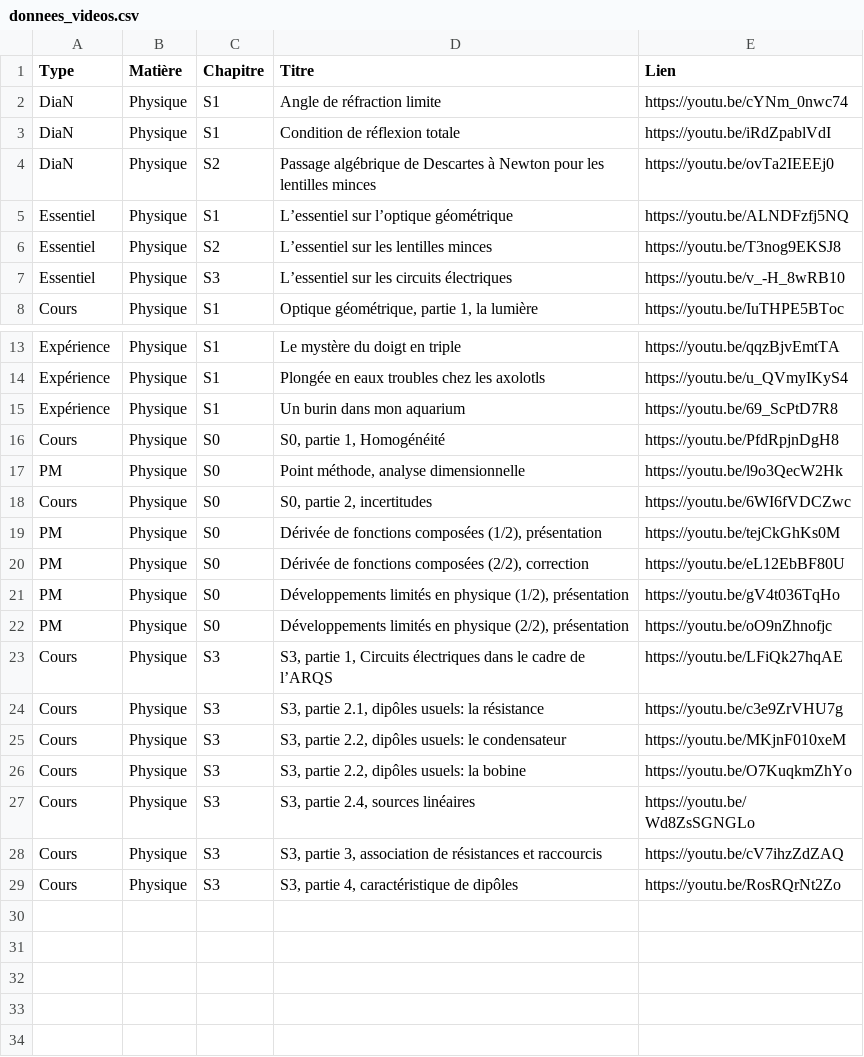
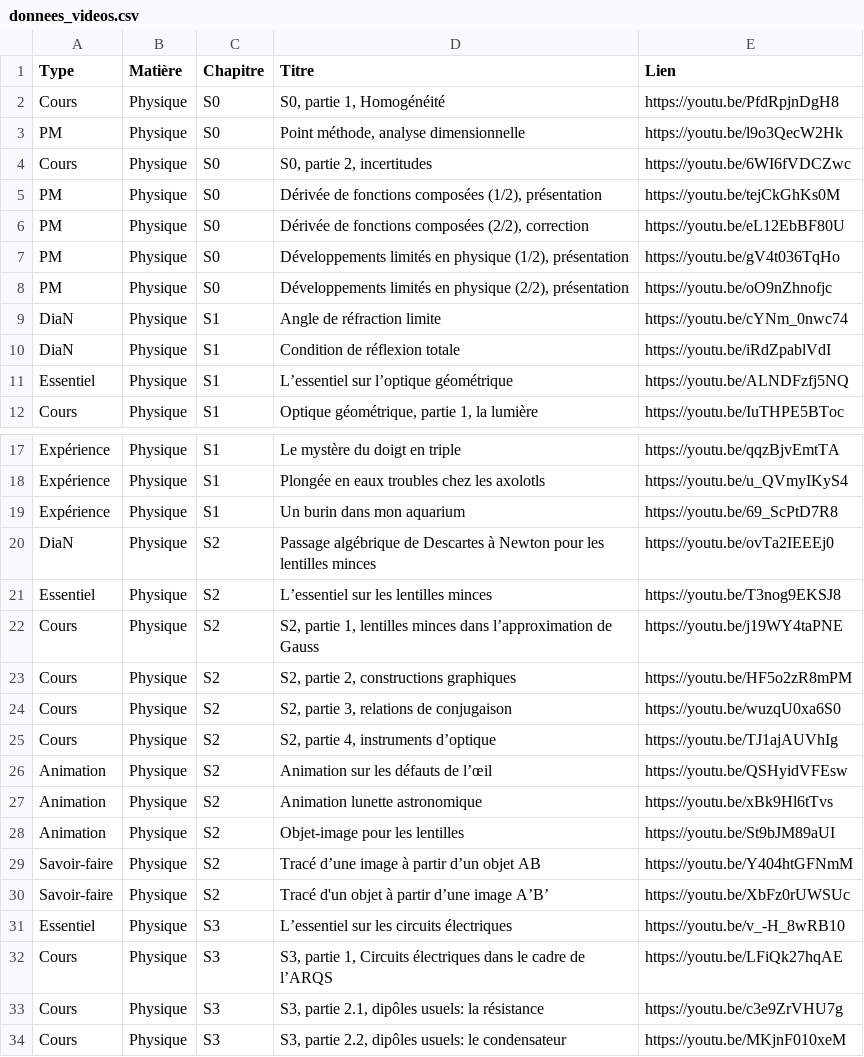
Before and after one commit to jjfPCSI1/CPGE-Kleber, a CSV file: donnees_videos.csv, drawn as a sheet; only a part is shown, gaps mark what is left out; the shorter side is filled out with more unchanged rows.

```diff
--- a/donnees_videos.csv
+++ b/donnees_videos.csv
@@ -1,8 +1,12 @@
 Type;Matière;Chapitre;Titre;Lien;
+Cours;Physique;S0;S0, partie 1, Homogénéité;https://youtu.be/PfdRpjnDgH8;
+PM;Physique;S0;Point méthode, analyse dimensionnelle;https://youtu.be/l9o3QecW2Hk;
+Cours;Physique;S0;S0, partie 2, incertitudes;https://youtu.be/6WI6fVDCZwc;
+PM;Physique;S0;Dérivée de fonctions composées (1/2), présentation;https://youtu.be/tejCkGhKs0M;
+PM;Physique;S0;Dérivée de fonctions composées (2/2), correction;https://youtu.be/eL12EbBF80U;
+PM;Physique;S0;Développements limités en physique (1/2), présentation;https://youtu.be/gV4t036TqHo;
+PM;Physique;S0;Développements limités en physique (2/2), présentation;https://youtu.be/oO9nZhnofjc;
 DiaN;Physique;S1;Angle de réfraction limite;https://youtu.be/cYNm_0nwc74;
 DiaN;Physique;S1;Condition de réflexion totale;https://youtu.be/iRdZpablVdI;
-DiaN;Physique;S2;Passage algébrique de Descartes à Newton pour les lentilles minces;https://youtu.be/ovTa2IEEEj0;
 Essentiel;Physique;S1;L’essentiel sur l’optique géométrique;https://youtu.be/ALNDFzfj5NQ;
-Essentiel;Physique;S2;L’essentiel sur les lentilles minces;https://youtu.be/T3nog9EKSJ8;
-Essentiel;Physique;S3;L’essentiel sur les circuits électriques;https://youtu.be/v_-H_8wRB10;
 Cours;Physique;S1;Optique géométrique, partie 1, la lumière;https://youtu.be/IuTHPE5BToc;
@@ -15,9 +19,14 @@ Expérience;Physique;S1;Plongée en eaux troubles chez les axolotls;https://yout
 Expérience;Physique;S1;Un burin dans mon aquarium;https://youtu.be/69_ScPtD7R8;
-Cours;Physique;S0;S0, partie 1, Homogénéité;https://youtu.be/PfdRpjnDgH8;
-PM;Physique;S0;Point méthode, analyse dimensionnelle;https://youtu.be/l9o3QecW2Hk;
-Cours;Physique;S0;S0, partie 2, incertitudes;https://youtu.be/6WI6fVDCZwc;
-PM;Physique;S0;Dérivée de fonctions composées (1/2), présentation;https://youtu.be/tejCkGhKs0M;
-PM;Physique;S0;Dérivée de fonctions composées (2/2), correction;https://youtu.be/eL12EbBF80U;
-PM;Physique;S0;Développements limités en physique (1/2), présentation;https://youtu.be/gV4t036TqHo;
-PM;Physique;S0;Développements limités en physique (2/2), présentation;https://youtu.be/oO9nZhnofjc;
+DiaN;Physique;S2;Passage algébrique de Descartes à Newton pour les lentilles minces;https://youtu.be/ovTa2IEEEj0;
+Essentiel;Physique;S2;L’essentiel sur les lentilles minces;https://youtu.be/T3nog9EKSJ8;
+Cours;Physique;S2;S2, partie 1, lentilles minces dans l’approximation de Gauss;https://youtu.be/j19WY4taPNE;
+Cours;Physique;S2;S2, partie 2, constructions graphiques;https://youtu.be/HF5o2zR8mPM;
+Cours;Physique;S2;S2, partie 3, relations de conjugaison;https://youtu.be/wuzqU0xa6S0;
+Cours;Physique;S2;S2, partie 4, instruments d’optique;https://youtu.be/TJ1ajAUVhIg;
+Animation;Physique;S2;Animation sur les défauts de l’œil;https://youtu.be/QSHyidVFEsw;
+Animation;Physique;S2;Animation lunette astronomique;https://youtu.be/xBk9Hl6tTvs;
+Animation;Physique;S2;Objet-image pour les lentilles;https://youtu.be/St9bJM89aUI;
+Savoir-faire;Physique;S2;Tracé d’une image à partir d’un objet AB;https://youtu.be/Y404htGFNmM;
+Savoir-faire;Physique;S2;Tracé d'un objet à partir d’une image A’B’;https://youtu.be/XbFz0rUWSUc;
+Essentiel;Physique;S3;L’essentiel sur les circuits électriques;https://youtu.be/v_-H_8wRB10;
 Cours;Physique;S3;S3, partie 1, Circuits électriques dans le cadre de l’ARQS;https://youtu.be/LFiQk27hqAE;
```
Also changed, not shown: 2 other files.
